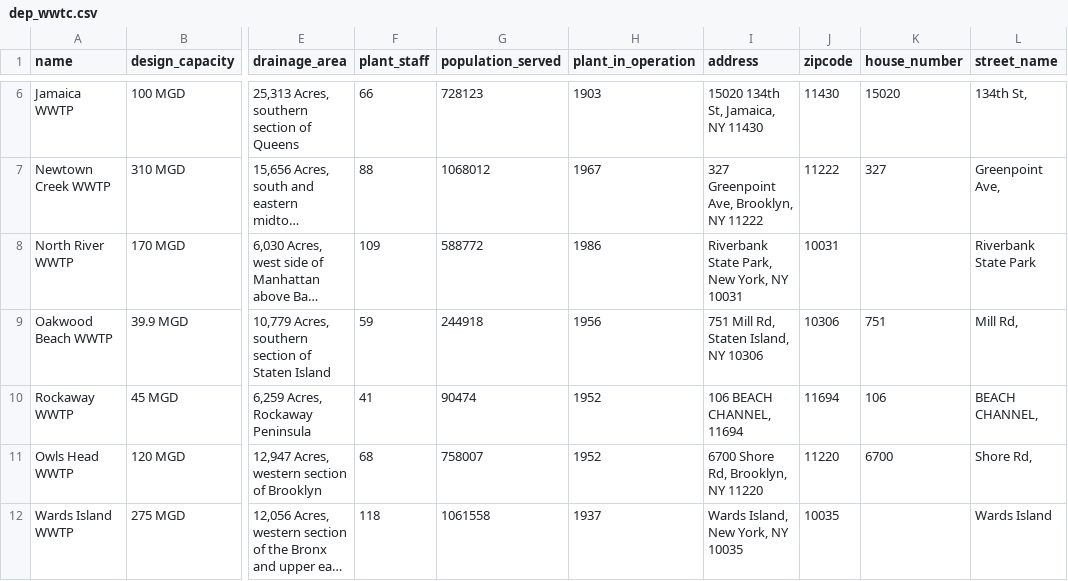
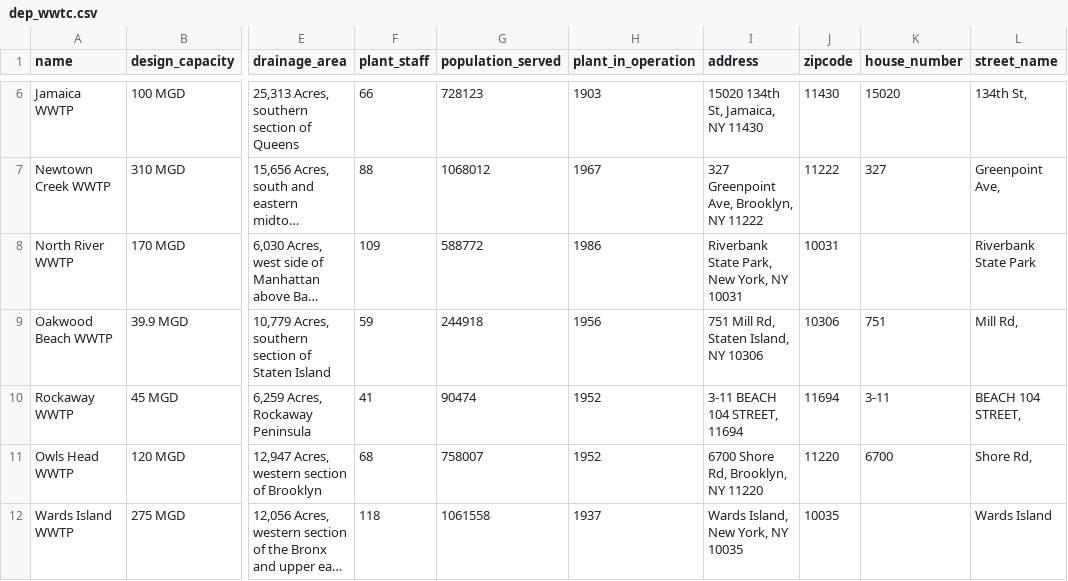
Before and after one commit to NYCPlanning/db-data-recipes, a CSV file: recipes/dep_wwtc/dep_wwtc.csv, drawn as a sheet; only a part is shown, gaps mark what is left out; long unchanged cells end in …; the diff names each change by its address in the sheet, - before the commit and + after, or states it on an @@ line.

Commit message:
update dep_wwtc

```diff
--- a/recipes/dep_wwtc/dep_wwtc.csv
+++ b/recipes/dep_wwtc/dep_wwtc.csv
-I10 (address): 106 BEACH CHANNEL, 11694
+I10 (address): 3-11 BEACH 104 STREET, 11694
-K10 (house_number): 106
+K10 (house_number): 3-11
-L10 (street_name): BEACH CHANNEL,
+L10 (street_name): BEACH 104 STREET,
```
